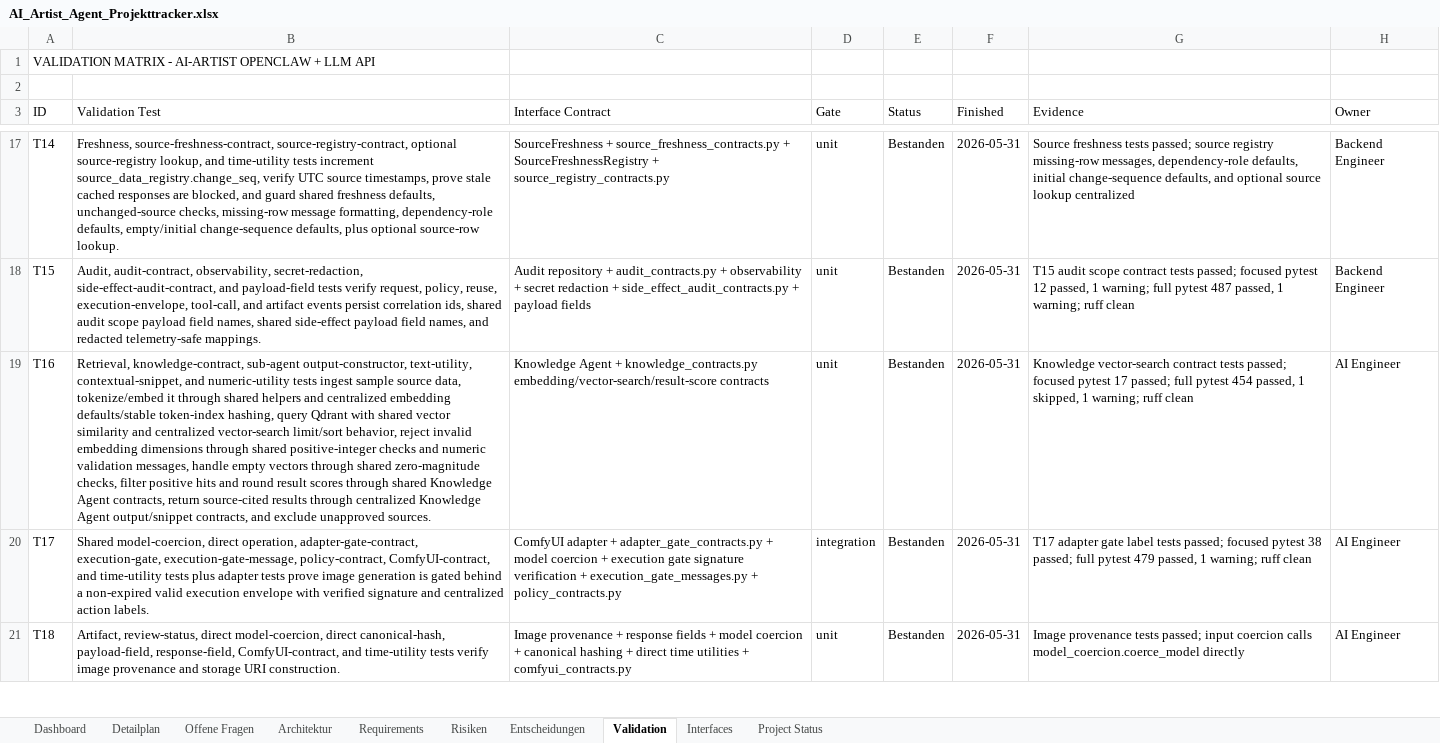
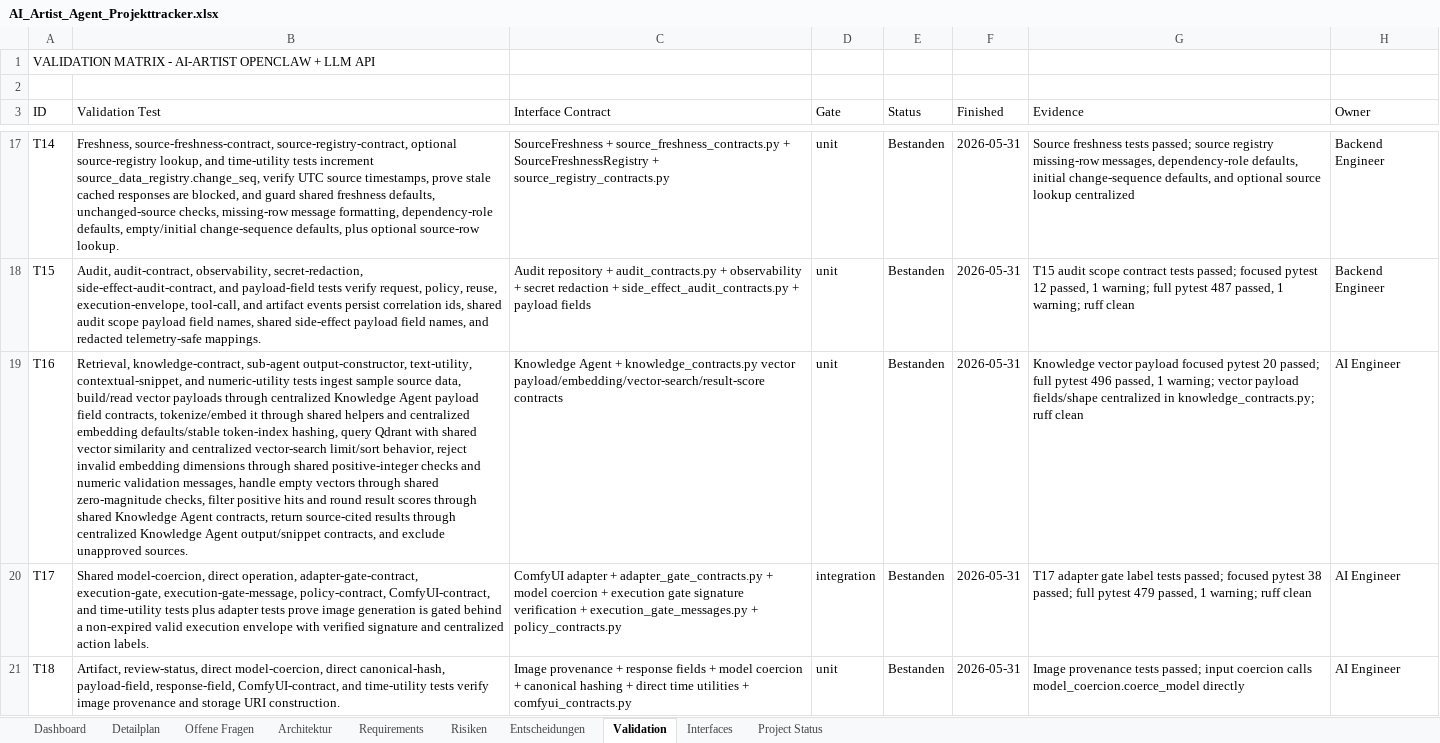
Before and after one commit to artprof964/AI-Artist, an Excel workbook: AI_Artist_Agent_Projekttracker.xlsx, sheet Validation, drawn as a sheet; only a part is shown, gaps mark what is left out; values as stored, in another font and other column widths than the file's, no borders; the diff covers the shown part only; the diff names each change by its address in the sheet, - before the commit and + after, or states it on an @@ line.

```diff
--- a/AI_Artist_Agent_Projekttracker.xlsx (sheet Validation)
+++ b/AI_Artist_Agent_Projekttracker.xlsx (sheet Validation)
-B19 (Validation Test): …source data, tokenize/embed it…
+B19 (Validation Test): …source data, build/read vector payloads through centralized Knowledge Agent payload field contracts, tokenize/embed it…
-C19 (Interface Contract): …+ knowledge_contracts.py embedding/vector-search/result-score contracts
+C19 (Interface Contract): …+ knowledge_contracts.py vector payload/embedding/vector-search/result-score contracts
-G19 (Evidence): Knowledge vector-search contract tests passed; focused pytest 17 passed; full pytest 454 passed, 1 skipped, 1 warning; ruff clean
+G19 (Evidence): Knowledge vector payload focused pytest 20 passed; full pytest 496 passed, 1 warning; vector payload fields/shape centralized in knowledge_contracts.py; ruff clean
```
Also changed, not shown: 3 edited cells elsewhere in this sheet, sheet Detailplan, sheet Project Status, 9 other files.
